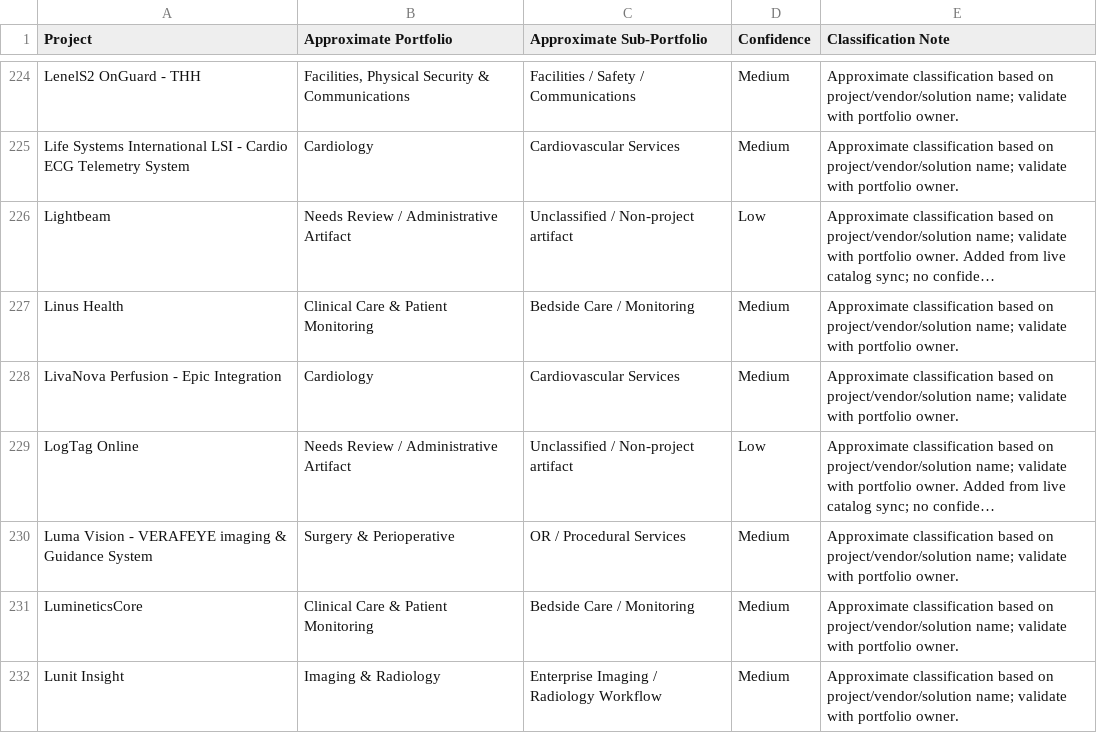
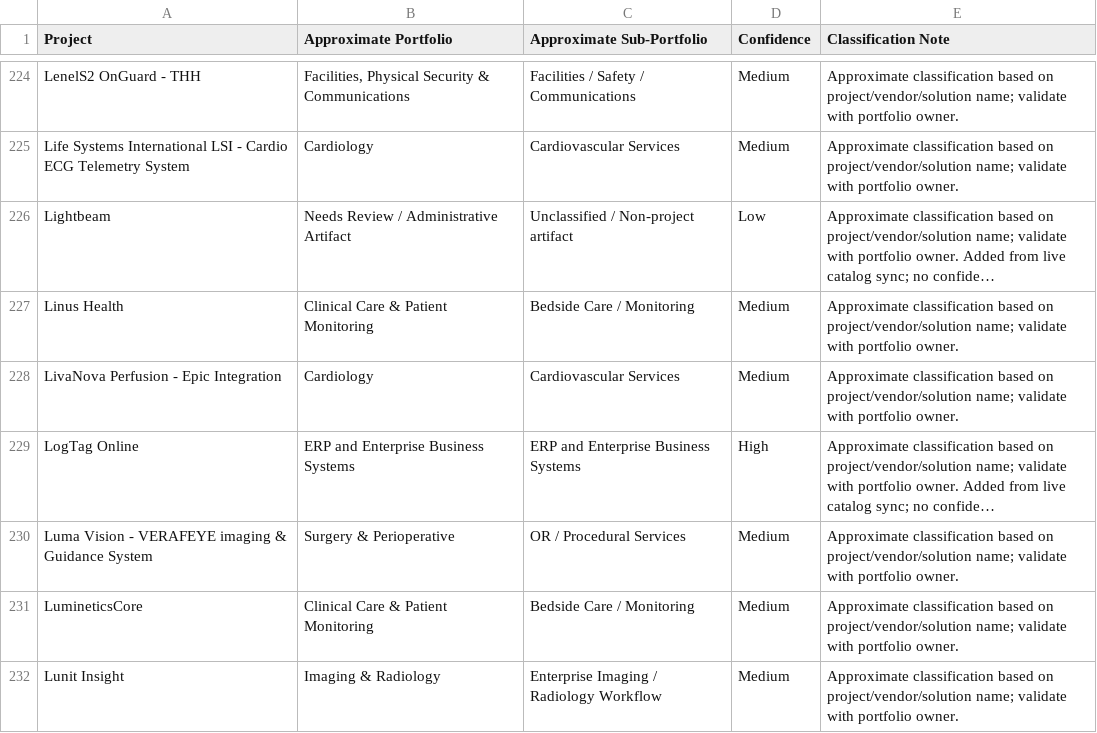
Before and after one commit to zafrullakhan001/Risk-Assesment, a CSV file: project_portfolio_mapping.csv, drawn as a sheet; only a part is shown, gaps mark what is left out; long unchanged cells end in …; the diff names each change by its address in the sheet, - before the commit and + after, or states it on an @@ line.

Commit message:
Update project classification for LogTag Online in portfolio mapping
- Changed the classification of "LogTag Online" from "Needs Review / Administrative Artifact" to "ERP and Enterprise Business Systems" with a high priority.
- Ensured consistency in project/vendor/solution name classification and validation with portfolio owners.

```diff
--- a/project_portfolio_mapping.csv
+++ b/project_portfolio_mapping.csv
-B229 (Approximate Portfolio): Needs Review / Administrative Artifact
+B229 (Approximate Portfolio): ERP and Enterprise Business Systems
-C229 (Approximate Sub-Portfolio): Unclassified / Non-project artifact
+C229 (Approximate Sub-Portfolio): ERP and Enterprise Business Systems
-D229 (Confidence): Low
+D229 (Confidence): High
```
